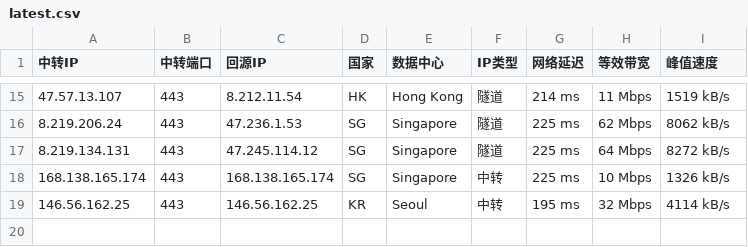
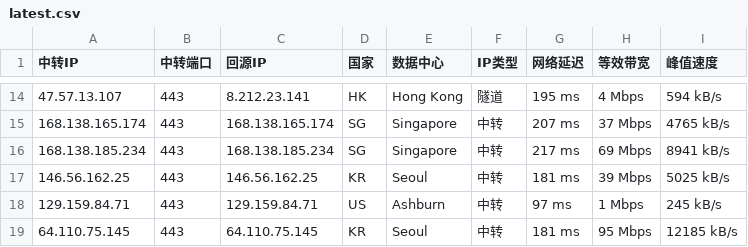
Before and after one commit to 520mmxx/CF-PROXYIP, a CSV file: latest.csv, drawn as a sheet; only a part is shown, gaps mark what is left out; the diff covers the shown part only.

```diff
--- a/latest.csv
+++ b/latest.csv
@@ -15,5 +14,6 @@
-47.57.13.107,443,8.212.11.54,HK,Hong Kong,隧道,214 ms,11 Mbps,1519 kB/s
-8.219.206.24,443,47.236.1.53,SG,Singapore,隧道,225 ms,62 Mbps,8062 kB/s
-8.219.134.131,443,47.245.114.12,SG,Singapore,隧道,225 ms,64 Mbps,8272 kB/s
-168.138.165.174,443,168.138.165.174,SG,Singapore,中转,225 ms,10 Mbps,1326 kB/s
-146.56.162.25,443,146.56.162.25,KR,Seoul,中转,195 ms,32 Mbps,4114 kB/s
+47.57.13.107,443,8.212.23.141,HK,Hong Kong,隧道,195 ms,4 Mbps,594 kB/s
+168.138.165.174,443,168.138.165.174,SG,Singapore,中转,207 ms,37 Mbps,4765 kB/s
+168.138.185.234,443,168.138.185.234,SG,Singapore,中转,217 ms,69 Mbps,8941 kB/s
+146.56.162.25,443,146.56.162.25,KR,Seoul,中转,181 ms,39 Mbps,5025 kB/s
+129.159.84.71,443,129.159.84.71,US,Ashburn,中转,97 ms,1 Mbps,245 kB/s
+64.110.75.145,443,64.110.75.145,KR,Seoul,中转,181 ms,95 Mbps,12185 kB/s
```
Also changed, not shown: 4 added rows, 5 removed rows and 24 edited cells elsewhere in this file.
